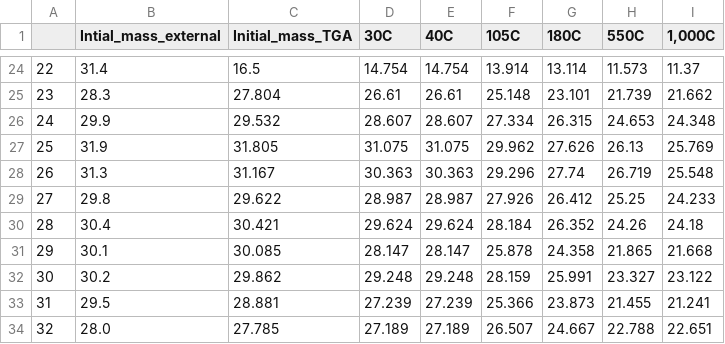
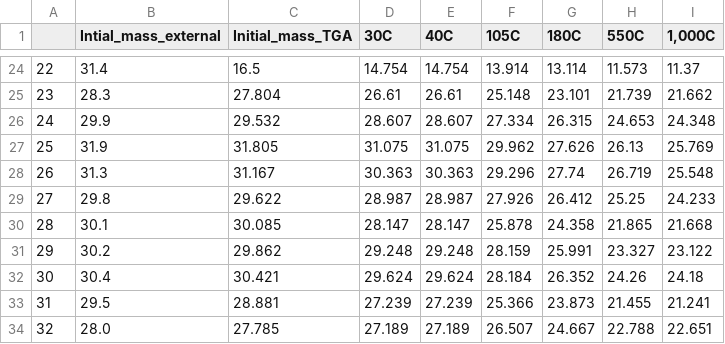
Before and after one commit to PlutoniumCustodian/TGA_mass_loss, a CSV file: output_data/TGA_Mass_at_selct_T.csv, drawn as a sheet; only a part is shown, gaps mark what is left out.

```diff
--- a/output_data/TGA_Mass_at_selct_T.csv
+++ b/output_data/TGA_Mass_at_selct_T.csv
@@ -29,5 +29,5 @@
 27,29.8,29.622,28.987,28.987,27.926,26.412,25.25,24.233
-28,30.4,30.421,29.624,29.624,28.184,26.352,24.26,24.18
-29,30.1,30.085,28.147,28.147,25.878,24.358,21.865,21.668
-30,30.2,29.862,29.248,29.248,28.159,25.991,23.327,23.122
+28,30.1,30.085,28.147,28.147,25.878,24.358,21.865,21.668
+29,30.2,29.862,29.248,29.248,28.159,25.991,23.327,23.122
+30,30.4,30.421,29.624,29.624,28.184,26.352,24.26,24.18
 31,29.5,28.881,27.239,27.239,25.366,23.873,21.455,21.241
```
Also changed, not shown: 2 other files.
